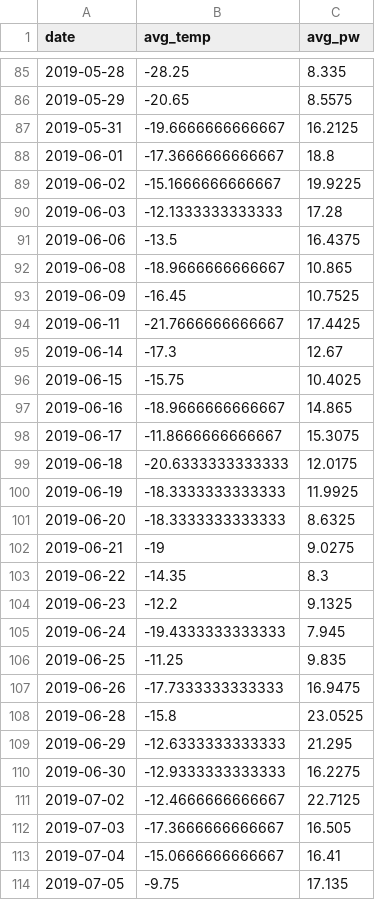
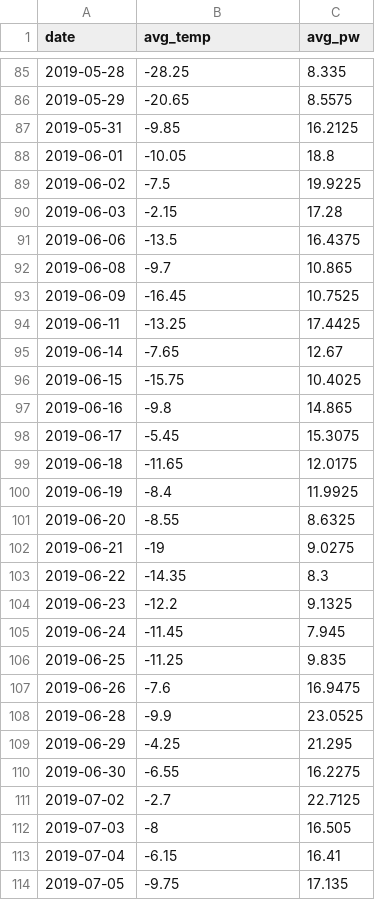
Before and after one commit to SharkSorceress/pmat-socorro-nm, a CSV file: out/data/data.csv, drawn as a sheet; only a part is shown, gaps mark what is left out; the diff covers the shown part only.

```diff
--- a/out/data/data.csv
+++ b/out/data/data.csv
@@ -86,17 +86,17 @@
 2019-05-29,-20.65,8.5575
-2019-05-31,-19.6666666666667,16.2125
-2019-06-01,-17.3666666666667,18.8
-2019-06-02,-15.1666666666667,19.9225
-2019-06-03,-12.1333333333333,17.28
+2019-05-31,-9.85,16.2125
+2019-06-01,-10.05,18.8
+2019-06-02,-7.5,19.9225
+2019-06-03,-2.15,17.28
 2019-06-06,-13.5,16.4375
-2019-06-08,-18.9666666666667,10.865
+2019-06-08,-9.7,10.865
 2019-06-09,-16.45,10.7525
-2019-06-11,-21.7666666666667,17.4425
-2019-06-14,-17.3,12.67
+2019-06-11,-13.25,17.4425
+2019-06-14,-7.65,12.67
 2019-06-15,-15.75,10.4025
-2019-06-16,-18.9666666666667,14.865
-2019-06-17,-11.8666666666667,15.3075
-2019-06-18,-20.6333333333333,12.0175
-2019-06-19,-18.3333333333333,11.9925
-2019-06-20,-18.3333333333333,8.6325
+2019-06-16,-9.8,14.865
+2019-06-17,-5.45,15.3075
+2019-06-18,-11.65,12.0175
+2019-06-19,-8.4,11.9925
+2019-06-20,-8.55,8.6325
 2019-06-21,-19,9.0275
@@ -104,11 +104,11 @@
 2019-06-23,-12.2,9.1325
-2019-06-24,-19.4333333333333,7.945
+2019-06-24,-11.45,7.945
 2019-06-25,-11.25,9.835
-2019-06-26,-17.7333333333333,16.9475
-2019-06-28,-15.8,23.0525
-2019-06-29,-12.6333333333333,21.295
-2019-06-30,-12.9333333333333,16.2275
-2019-07-02,-12.4666666666667,22.7125
-2019-07-03,-17.3666666666667,16.505
-2019-07-04,-15.0666666666667,16.41
+2019-06-26,-7.6,16.9475
+2019-06-28,-9.9,23.0525
+2019-06-29,-4.25,21.295
+2019-06-30,-6.55,16.2275
+2019-07-02,-2.7,22.7125
+2019-07-03,-8,16.505
+2019-07-04,-6.15,16.41
 2019-07-05,-9.75,17.135
```
Also changed, not shown: 172 edited cells elsewhere in this file, out/data/data_overcast.csv, 14 other files.
